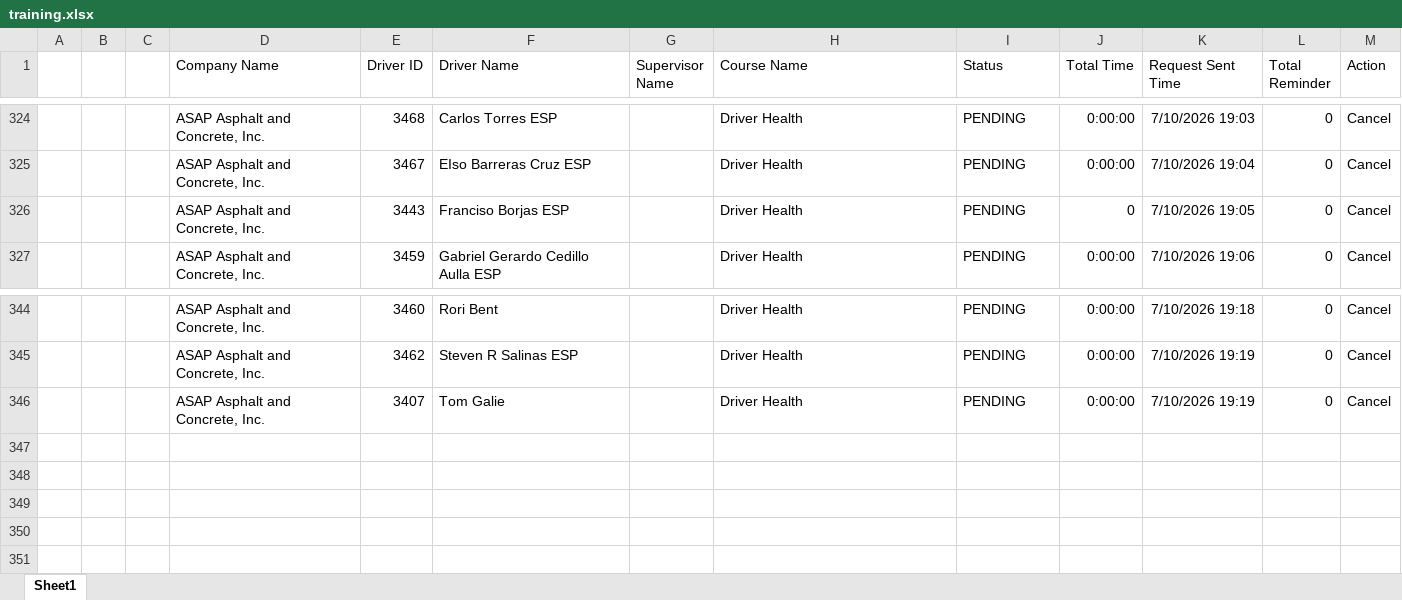
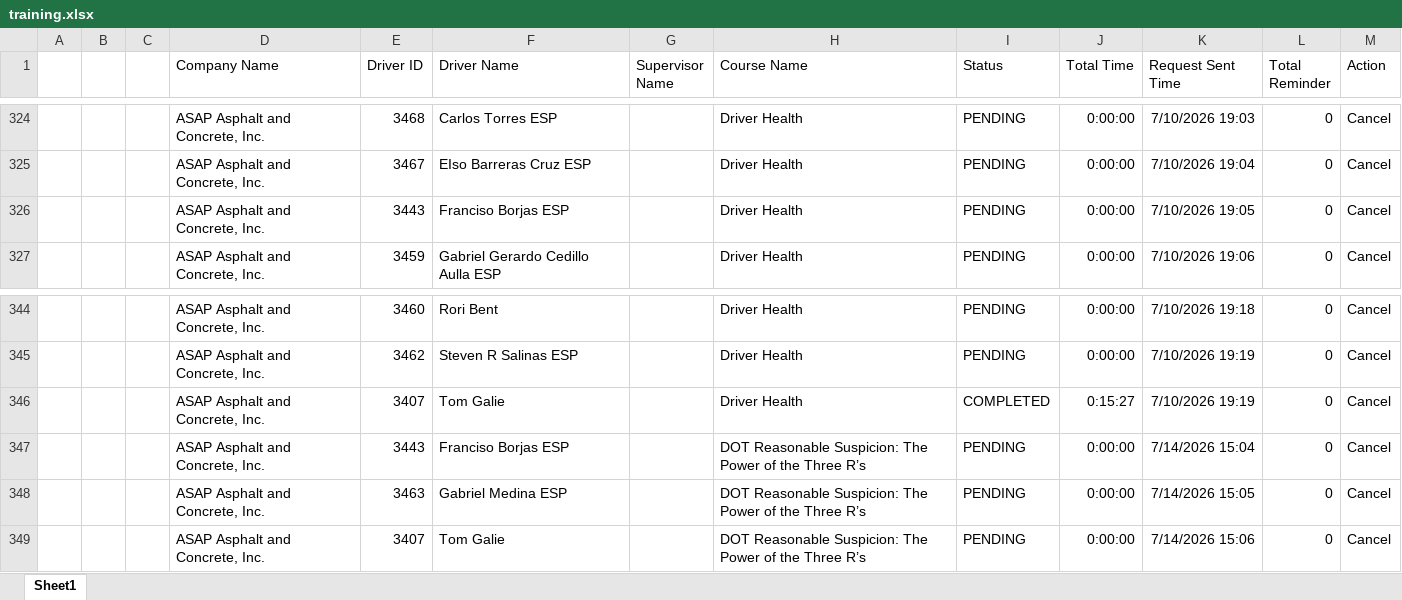
Before and after one commit to jmullins-DEN/ASAP, an Excel workbook: training.xlsx, sheet Sheet1, drawn as a sheet; only a part is shown, gaps mark what is left out; values as stored, in another font and other column widths than the file's, no borders; addresses are those after the commit; the diff names each change by its address in the sheet, - before the commit and + after, or states it on an @@ line.

Commit message:
Weekly data update: training.xlsx

```diff
--- a/training.xlsx (sheet Sheet1)
+++ b/training.xlsx (sheet Sheet1)
-J326 (Total Time): 0
+J326 (Total Time): 0:00:00
+row 346:  |  |  | ASAP Asphalt and Concrete, Inc. | 3407 | Tom Galie |  | Driver Health | COMPLETED | 0:15:27 | 7/10/2026 19:19 | 0 | Cancel
+row 347:  |  |  | ASAP Asphalt and Concrete, Inc. | 3443 | Franciso Borjas ESP |  | DOT Reasonable Suspicion: The Power of the Three R’s | PENDING | 0:00:00 | 7/14/2026 15:04 | 0 | Cancel
+row 348:  |  |  | ASAP Asphalt and Concrete, Inc. | 3463 | Gabriel Medina ESP |  | DOT Reasonable Suspicion: The Power of the Three R’s | PENDING | 0:00:00 | 7/14/2026 15:05 | 0 | Cancel
-H349 (Course Name): Driver Health
+H349 (Course Name): DOT Reasonable Suspicion: The Power of the Three R’s
-K349 (Request Sent Time): 7/10/2026 19:19
+K349 (Request Sent Time): 7/14/2026 15:06
```
